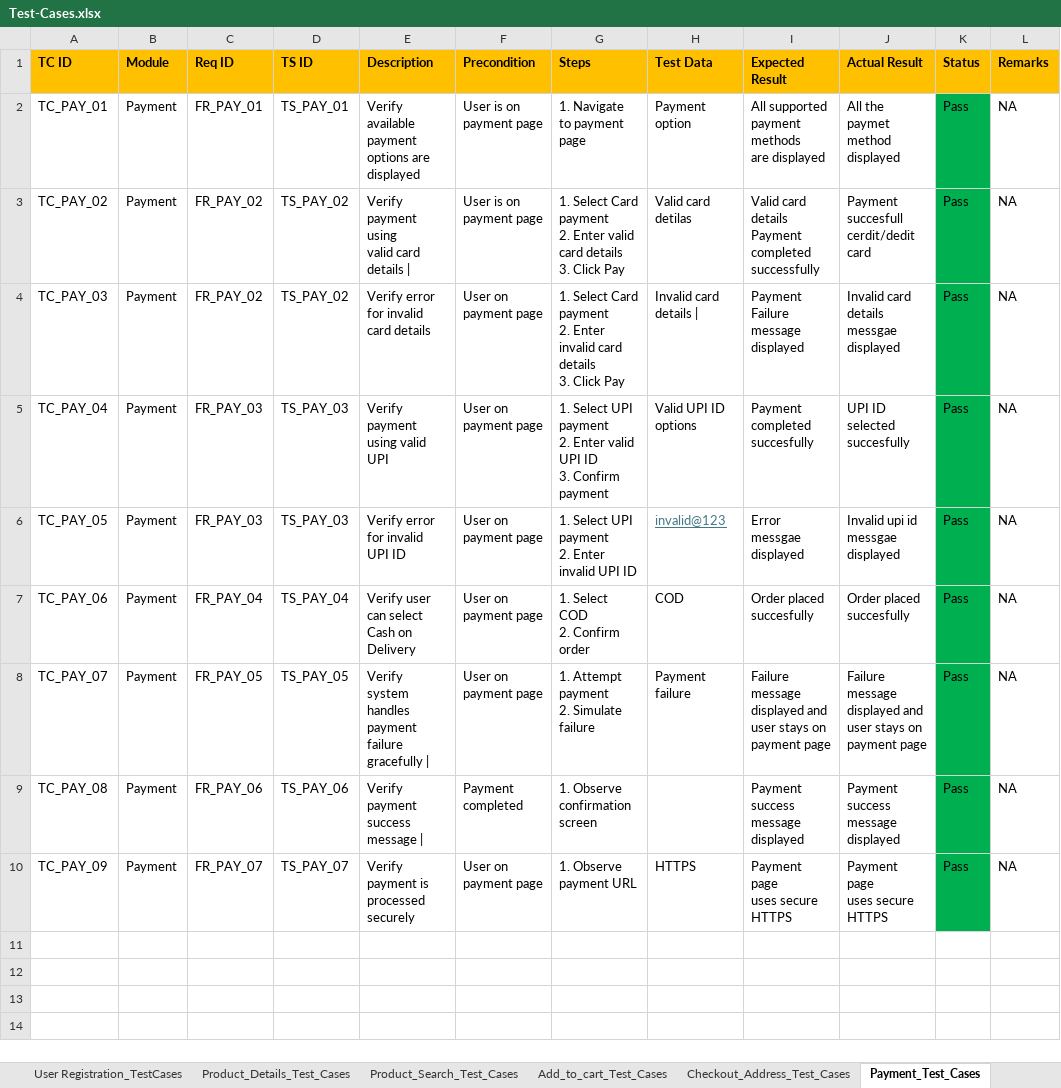
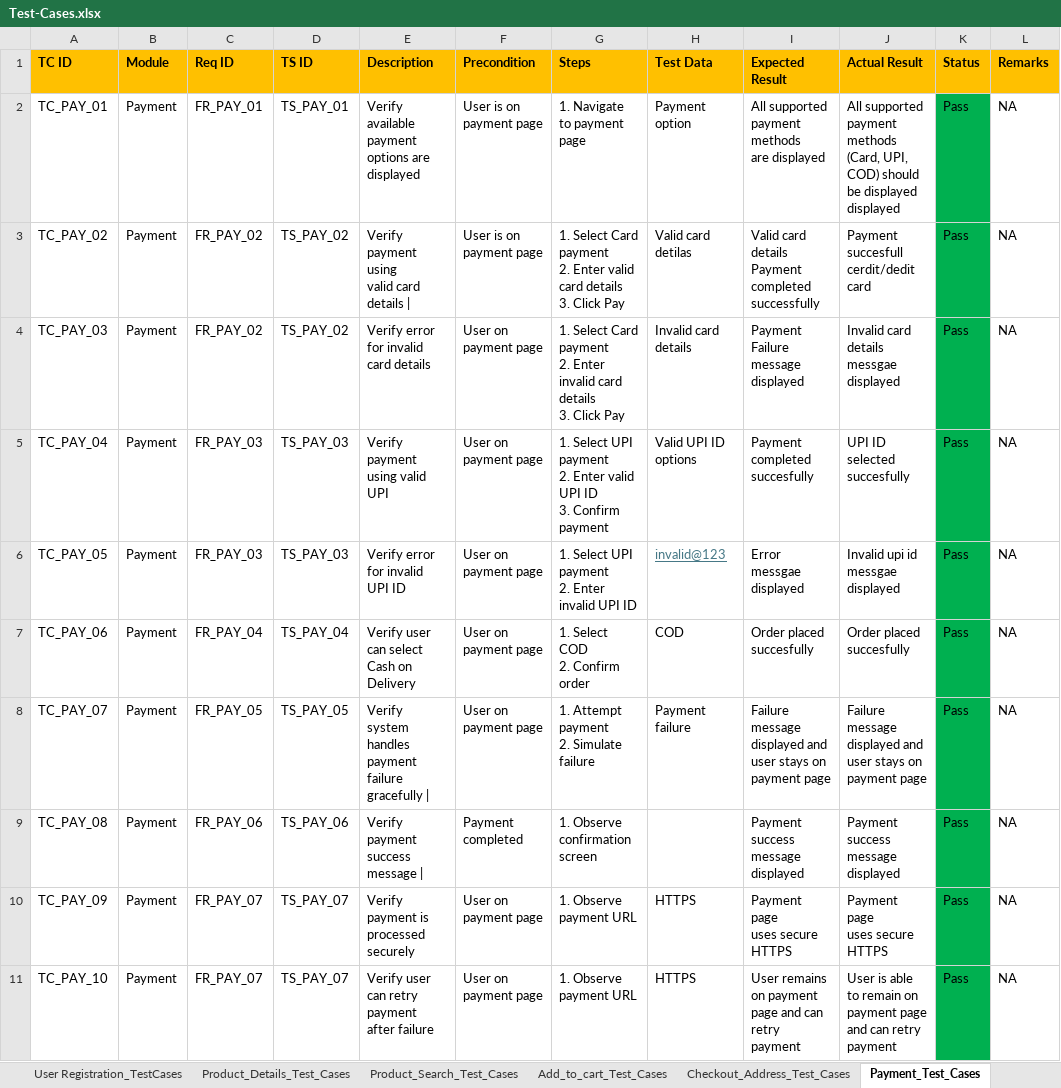
Before and after one commit to anithakoppad22/Manual-Testing-E-commerce-Amazon-, an Excel workbook: Test-Cases.xlsx, sheet Payment_Test_Cases, drawn as a sheet; values as stored, in another font and other column widths than the file's, no borders; ↵ is a line break in a cell; the diff names each change by its address in the sheet, - before the commit and + after, or states it on an @@ line.

```diff
--- a/Test-Cases.xlsx (sheet Payment_Test_Cases)
+++ b/Test-Cases.xlsx (sheet Payment_Test_Cases)
-J2 (Actual Result): All the paymet method ↵ displayed
+J2 (Actual Result): All supported payment methods (Card, UPI, COD) should be displayed ↵ displayed
-H4 (Test Data): Invalid card details |
+H4 (Test Data): Invalid card details
+row 11: TC_PAY_10 | Payment | FR_PAY_07 | TS_PAY_07 | Verify user can retry payment ↵ after failure | User on ↵ payment page | 1. Observe payment URL | HTTPS | User remains on payment page and can retry payment | User is able to remain on payment page and can retry payment | Pass | NA
```
Also changed, not shown: sheet Order_Confirmation_Test_Cases, sheet Order_Tracking_Cancellation_Tes, RTM_All_Modules.xlsx, Test-Scenarios.xlsx.
